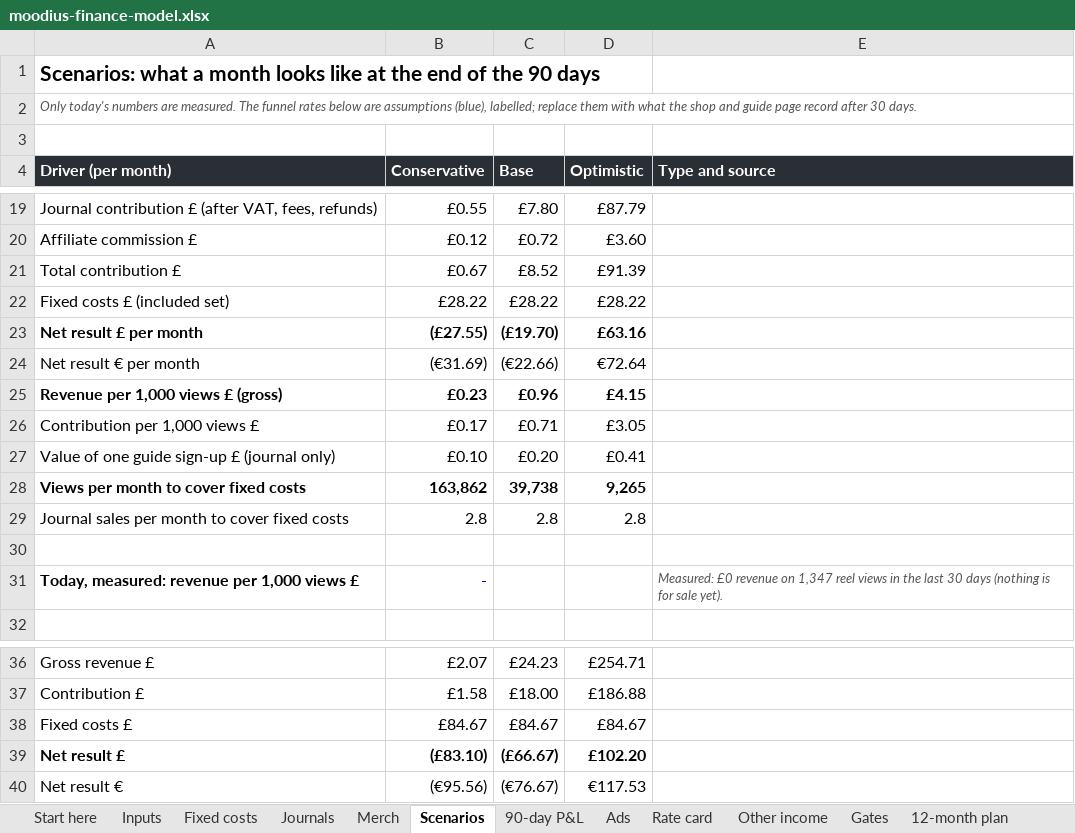
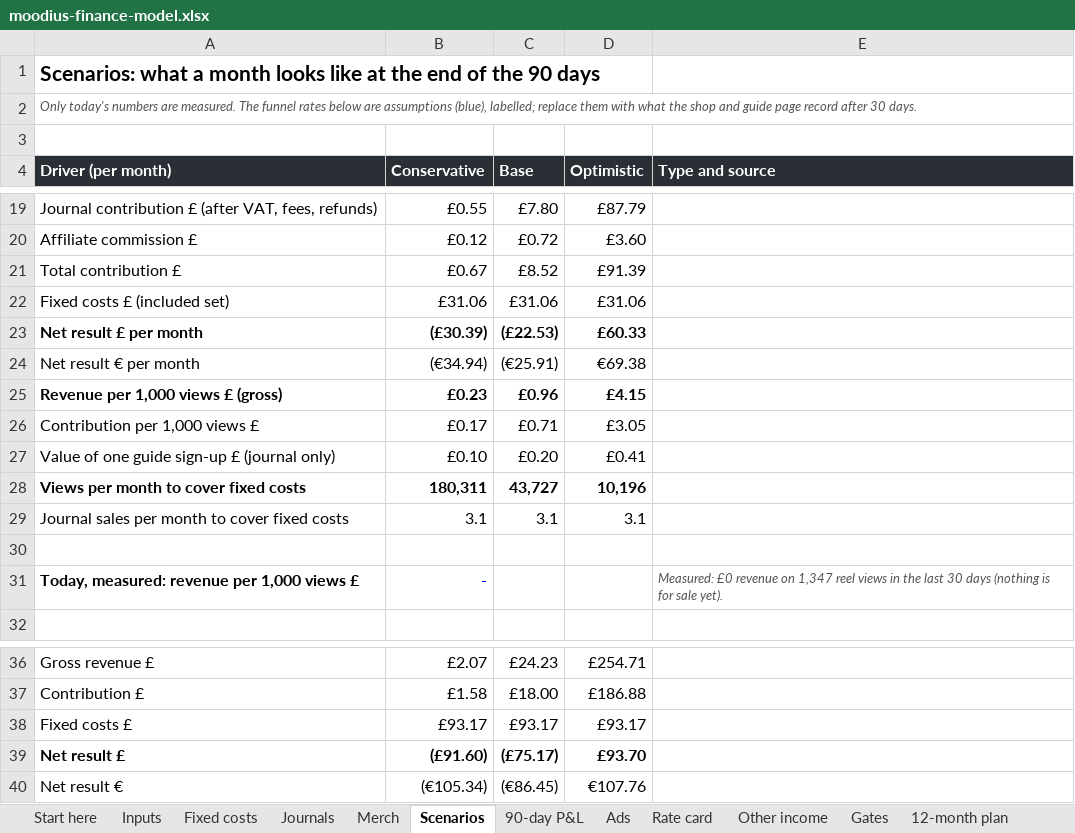
Before and after one commit to bobmarleyrafa1999-lab/media, an Excel workbook: moodius-aurelius/business/finance/moodius-finance-model.xlsx, sheet Scenarios, drawn as a sheet; only a part is shown, gaps mark what is left out; values as stored, in another font and other column widths than the file's, no borders; the diff names each change by its address in the sheet, - before the commit and + after, or states it on an @@ line.

```diff
--- a/moodius-aurelius/business/finance/moodius-finance-model.xlsx (sheet Scenarios)
+++ b/moodius-aurelius/business/finance/moodius-finance-model.xlsx (sheet Scenarios)
-B22 (Conservative): £28.22
+B22 (Conservative): £31.06
-C22 (Base): £28.22
+C22 (Base): £31.06
-D22 (Optimistic): £28.22
+D22 (Optimistic): £31.06
-B23 (Conservative): (£27.55)
+B23 (Conservative): (£30.39)
-C23 (Base): (£19.70)
+C23 (Base): (£22.53)
-D23 (Optimistic): £63.16
+D23 (Optimistic): £60.33
-B24 (Conservative): (€31.69)
+B24 (Conservative): (€34.94)
-C24 (Base): (€22.66)
+C24 (Base): (€25.91)
-D24 (Optimistic): €72.64
+D24 (Optimistic): €69.38
-B28 (Conservative): 163,862
+B28 (Conservative): 180,311
-C28 (Base): 39,738
+C28 (Base): 43,727
-D28 (Optimistic): 9,265
+D28 (Optimistic): 10,196
-B29 (Conservative): 2.8
+B29 (Conservative): 3.1
-C29 (Base): 2.8
+C29 (Base): 3.1
-D29 (Optimistic): 2.8
+D29 (Optimistic): 3.1
-B38 (Conservative): £84.67
+B38 (Conservative): £93.17
-C38 (Base): £84.67
+C38 (Base): £93.17
-D38 (Optimistic): £84.67
+D38 (Optimistic): £93.17
-B39 (Conservative): (£83.10)
+B39 (Conservative): (£91.60)
-C39 (Base): (£66.67)
+C39 (Base): (£75.17)
-D39 (Optimistic): £102.20
+D39 (Optimistic): £93.70
-B40 (Conservative): (€95.56)
+B40 (Conservative): (€105.34)
-C40 (Base): (€76.67)
+C40 (Base): (€86.45)
-D40 (Optimistic): €117.53
+D40 (Optimistic): €107.76
```
Also changed, not shown: sheet 90-day P&L, sheet Start here, sheet Fixed costs, sheet Inputs, formulas that keep their value, 2 other files.
